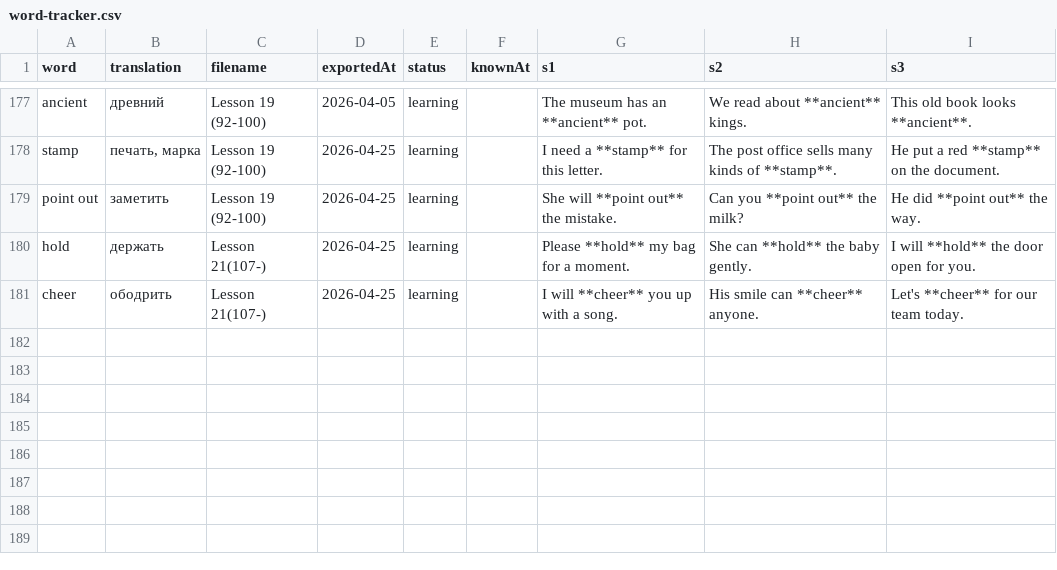
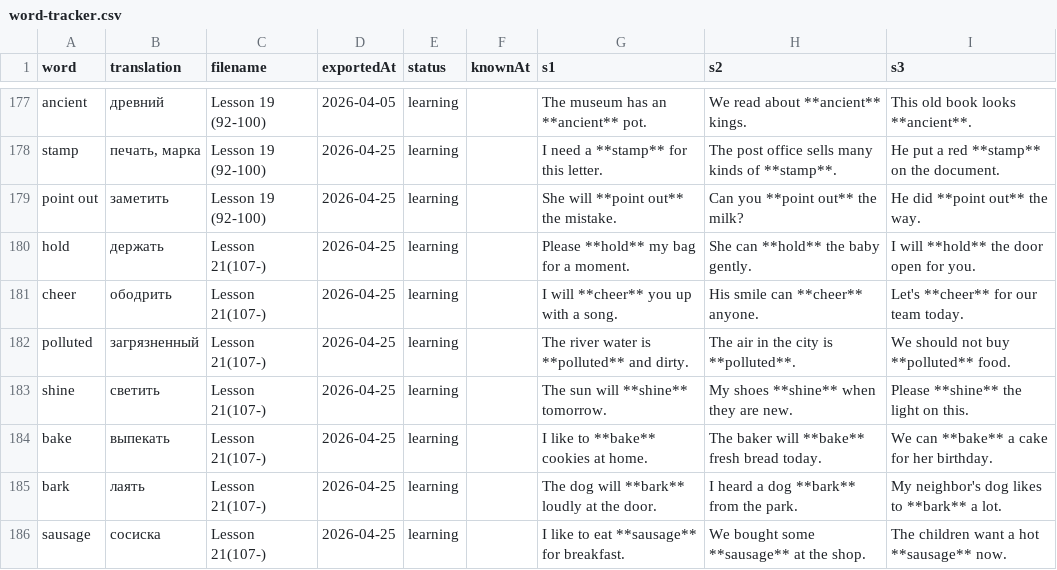
Before and after one commit to suleimanovs/english-galaxy, a CSV file: learn-5000-english-words/word-tracker.csv, drawn as a sheet; only a part is shown, gaps mark what is left out; the diff names each change by its address in the sheet, - before the commit and + after, or states it on an @@ line.

```diff
--- a/learn-5000-english-words/word-tracker.csv
+++ b/learn-5000-english-words/word-tracker.csv
+row 182: polluted | загрязненный | Lesson 21(107-) | 2026-04-25 | learning |  | The river water is **polluted** and dirty. | The air in the city is **polluted**. | We should not buy **polluted** food.
+row 183: shine | светить | Lesson 21(107-) | 2026-04-25 | learning |  | The sun will **shine** tomorrow. | My shoes **shine** when they are new. | Please **shine** the light on this.
+row 184: bake | выпекать | Lesson 21(107-) | 2026-04-25 | learning |  | I like to **bake** cookies at home. | The baker will **bake** fresh bread today. | We can **bake** a cake for her birthday.
+row 185: bark | лаять | Lesson 21(107-) | 2026-04-25 | learning |  | The dog will **bark** loudly at the door. | I heard a dog **bark** from the park. | My neighbor's dog likes to **bark** a lot.
+row 186: sausage | сосиска | Lesson 21(107-) | 2026-04-25 | learning |  | I like to eat **sausage** for breakfast. | We bought some **sausage** at the shop. | The children want a hot **sausage** now.
```
Also changed, not shown: 5 other files.
